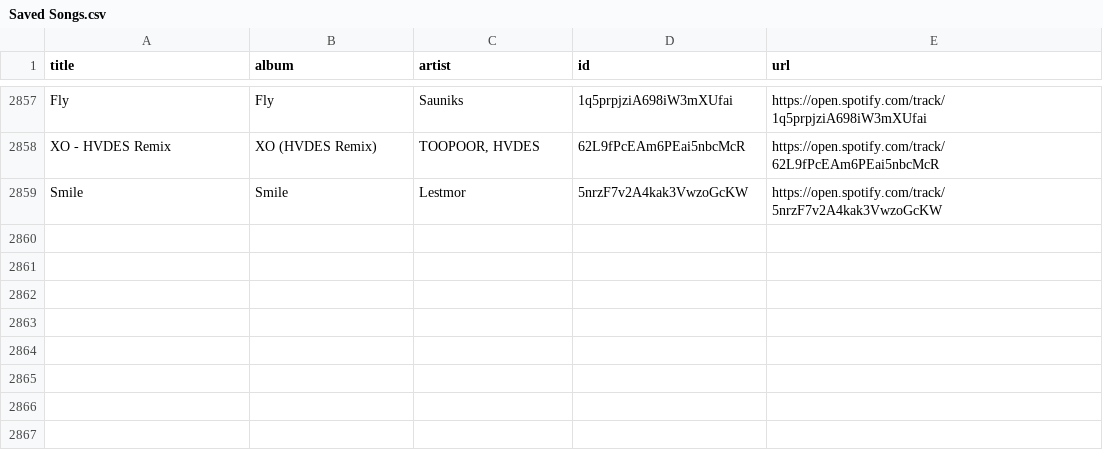
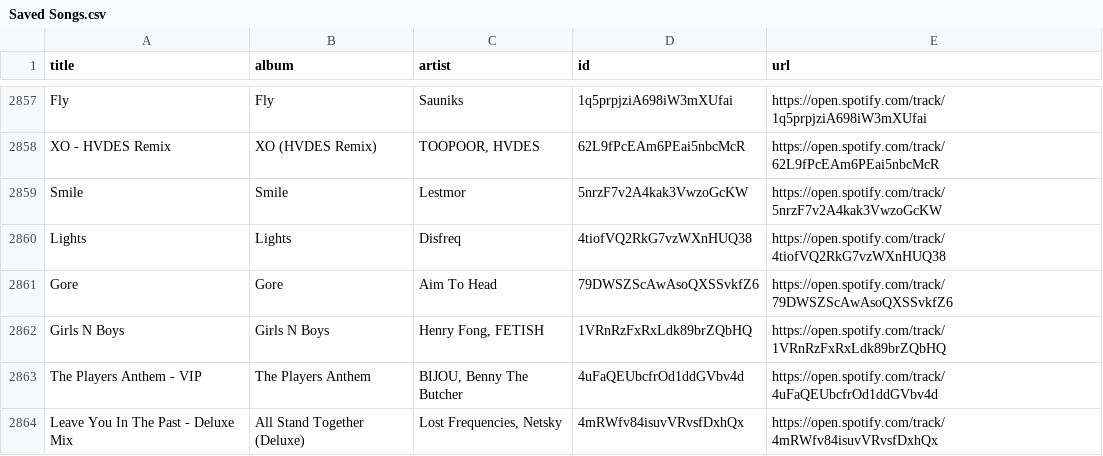
Before and after one commit to unex/dews_beats, a CSV file: Saved Songs.csv, drawn as a sheet; only a part is shown, gaps mark what is left out.

```diff
--- a/Saved Songs.csv
+++ b/Saved Songs.csv
@@ -2859 +2859,6 @@ XO - HVDES Remix,XO (HVDES Remix),"TOOPOOR, HVDES",62L9fPcEAm6PEai5nbcMcR,https:
 Smile,Smile,Lestmor,5nrzF7v2A4kak3VwzoGcKW,https://open.spotify.com/track/5nrzF7v2A4kak3VwzoGcKW
+Lights,Lights,Disfreq,4tiofVQ2RkG7vzWXnHUQ38,https://open.spotify.com/track/4tiofVQ2RkG7vzWXnHUQ38
+Gore,Gore,Aim To Head,79DWSZScAwAsoQXSSvkfZ6,https://open.spotify.com/track/79DWSZScAwAsoQXSSvkfZ6
+Girls N Boys,Girls N Boys,"Henry Fong, FETISH",1VRnRzFxRxLdk89brZQbHQ,https://open.spotify.com/track/1VRnRzFxRxLdk89brZQbHQ
+The Players Anthem - VIP,The Players Anthem,"BIJOU, Benny The Butcher",4uFaQEUbcfrOd1ddGVbv4d,https://open.spotify.com/track/4uFaQEUbcfrOd1ddGVbv4d
+Leave You In The Past - Deluxe Mix,All Stand Together (Deluxe),"Lost Frequencies, Netsky",4mRWfv84isuvVRvsfDxhQx,https://open.spotify.com/track/4mRWfv84isuvVRvsfDxhQx
```
Also changed, not shown: playlists/Dance Classics.csv, playlists/My Shazam Tracks.csv, 5 other files.
